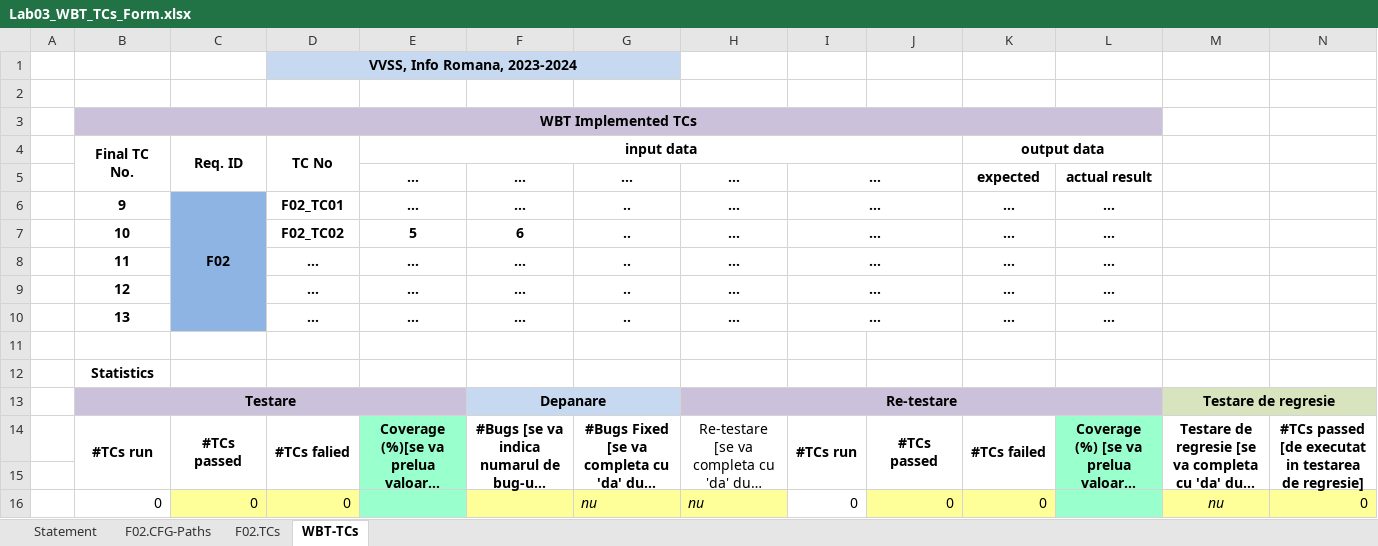
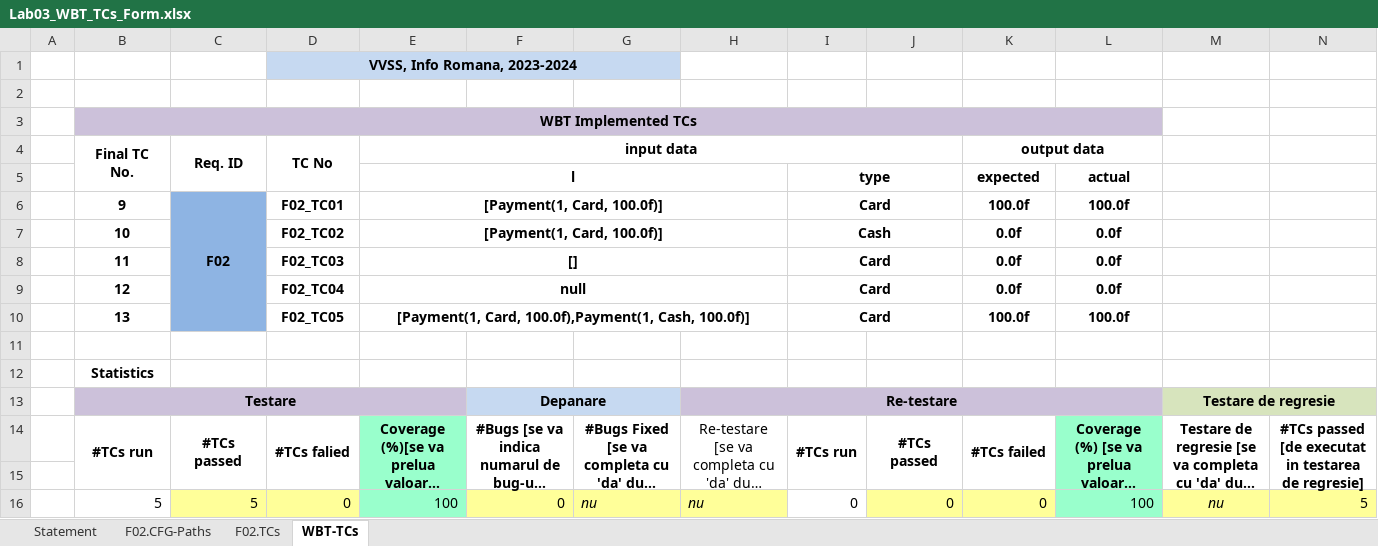
Before and after one commit to Andreiutz/VVSS_Pizza, an Excel workbook: Docs/Lab_03/Lab03_WBT_TCs_Form.xlsx, sheet WBT-TCs, drawn as a sheet; long unchanged cells end in …; values as stored, in another font and other column widths than the file's, no borders; removed rows and columns are numbered as before the commit, all else as after; the diff names each change by its address in the sheet, - before the commit and + after, or states it on an @@ line.

```diff
--- a/Docs/Lab_03/Lab03_WBT_TCs_Form.xlsx (sheet WBT-TCs)
+++ b/Docs/Lab_03/Lab03_WBT_TCs_Form.xlsx (sheet WBT-TCs)
-row 5:  |  |  |  | … | … | … | … | … |  | expected | actual result
-row 6:  | 9 | F02 | F02_TC01 | … | … | .. | … | … |  | … | …
-row 7:  | 10 |  | F02_TC02 | 5 | 6 | .. | … | … |  | … | …
-row 8:  | 11 |  | … | … | … | .. | … | … |  | … | …
-row 9:  | 12 |  | … | … | … | .. | … | … |  | … | …
-row 10:  | 13 |  | … | … | … | .. | … | … |  | … | …
+row 5:  |  |  |  | l |  |  |  | type |  | expected | actual
+row 6:  | 9 | F02 | F02_TC01 | [Payment(1, Card, 100.0f)] |  |  |  | Card |  | 100.0f | 100.0f
+row 7:  | 10 |  | F02_TC02 | [Payment(1, Card, 100.0f)] |  |  |  | Cash |  | 0.0f | 0.0f
+row 8:  | 11 |  | F02_TC03 | [] |  |  |  | Card |  | 0.0f | 0.0f
+row 9:  | 12 |  | F02_TC04 | null |  |  |  | Card |  | 0.0f | 0.0f
+row 10:  | 13 |  | F02_TC05 | [Payment(1, Card, 100.0f),Payment(1, Cash, 100.0f)] |  |  |  | Card |  | 100.0f | 100.0f
-B16 (Final TC No.): 0
+B16 (Final TC No.): 5
-C16 (Req. ID): 0
+C16 (Req. ID): 5
-E16 (input data): (empty)
+E16 (input data): 100
-F16: (empty)
+F16: 0
-L16: (empty)
+L16: 100
-N16: 0
+N16: 5
```
Also changed, not shown: sheet F02.TCs, sheet Statement, sheet F02.CFG-Paths, charts or pictures.
